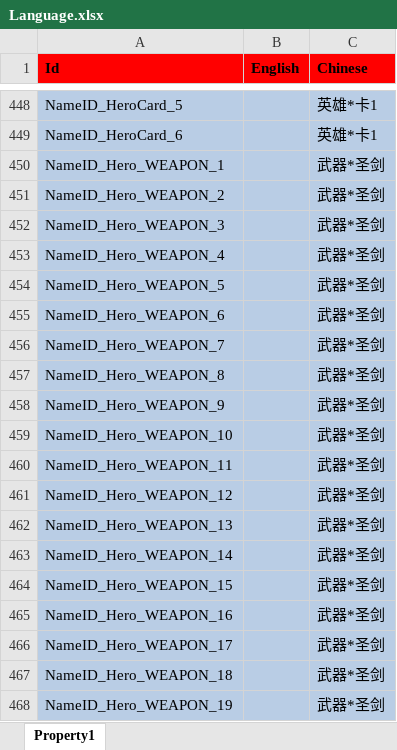
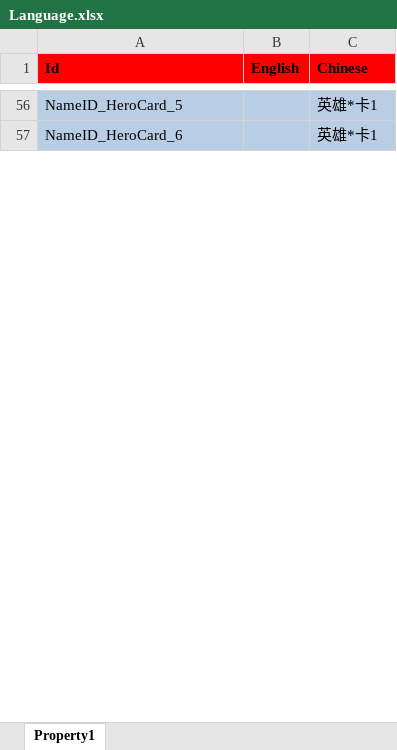
Before and after one commit to hu-81/NoahGameFramee, an Excel workbook: _Out/NFDataCfg/Excel_Ini/Language.xlsx, sheet Property1, drawn as a sheet; only a part is shown, gaps mark what is left out; values as stored, in another font and other column widths than the file's, no borders; the diff covers the shown part only; the diff names each change by its address in the sheet, - before the commit and + after, or states it on an @@ line.

```diff
--- a/_Out/NFDataCfg/Excel_Ini/Language.xlsx (sheet Property1)
+++ b/_Out/NFDataCfg/Excel_Ini/Language.xlsx (sheet Property1)
-row 450: NameID_Hero_WEAPON_1 |  | 武器*圣剑
-row 451: NameID_Hero_WEAPON_2 |  | 武器*圣剑
-row 452: NameID_Hero_WEAPON_3 |  | 武器*圣剑
-row 453: NameID_Hero_WEAPON_4 |  | 武器*圣剑
-row 454: NameID_Hero_WEAPON_5 |  | 武器*圣剑
-row 455: NameID_Hero_WEAPON_6 |  | 武器*圣剑
-row 456: NameID_Hero_WEAPON_7 |  | 武器*圣剑
-row 457: NameID_Hero_WEAPON_8 |  | 武器*圣剑
-row 458: NameID_Hero_WEAPON_9 |  | 武器*圣剑
-row 459: NameID_Hero_WEAPON_10 |  | 武器*圣剑
-row 460: NameID_Hero_WEAPON_11 |  | 武器*圣剑
-row 461: NameID_Hero_WEAPON_12 |  | 武器*圣剑
-row 462: NameID_Hero_WEAPON_13 |  | 武器*圣剑
-row 463: NameID_Hero_WEAPON_14 |  | 武器*圣剑
-row 464: NameID_Hero_WEAPON_15 |  | 武器*圣剑
-row 465: NameID_Hero_WEAPON_16 |  | 武器*圣剑
-row 466: NameID_Hero_WEAPON_17 |  | 武器*圣剑
-row 467: NameID_Hero_WEAPON_18 |  | 武器*圣剑
-row 468: NameID_Hero_WEAPON_19 |  | 武器*圣剑
```
Also changed, not shown: 553 removed rows and 38 edited cells elsewhere in this sheet, _Out/NFDataCfg/Excel_Ini/EffectData.xlsx, _Out/NFDataCfg/Excel_Ini/Item.xlsx, 31 other files.
